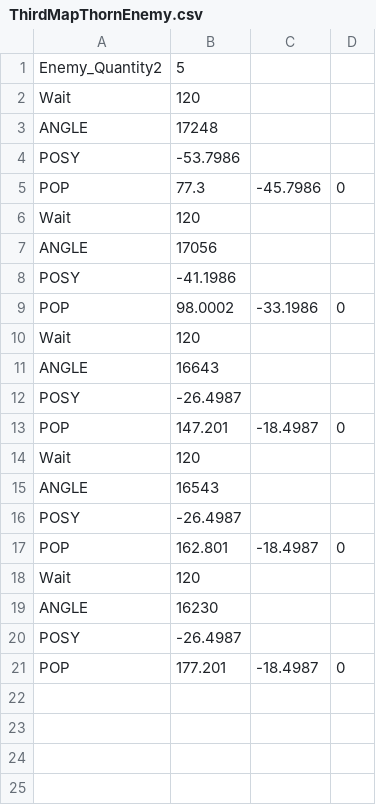
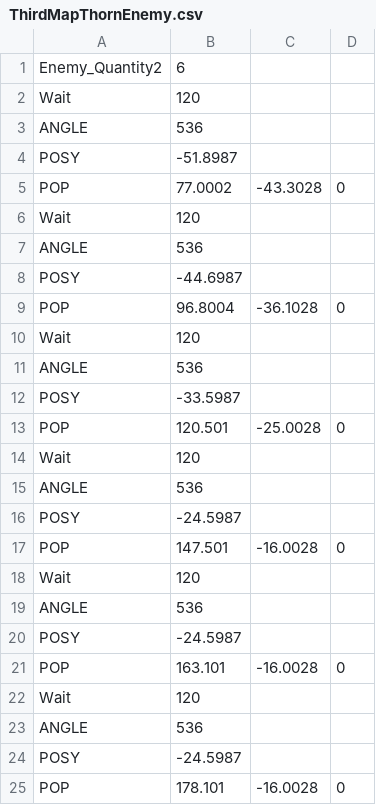
Before and after one commit to YuraIkeuchi/SoulHunter, a CSV file: Resources/enemy_param/ThornEnemy/ThirdMapThornEnemy.csv, drawn as a sheet.

```diff
--- a/Resources/enemy_param/ThornEnemy/ThirdMapThornEnemy.csv
+++ b/Resources/enemy_param/ThornEnemy/ThirdMapThornEnemy.csv
@@ -1,21 +1,25 @@
-Enemy_Quantity2,5
+Enemy_Quantity2,6
 Wait,120
-ANGLE,17248
-POSY,-53.7986
-POP,77.3,-45.7986,0
+ANGLE,536
+POSY,-51.8987
+POP,77.0002,-43.3028,0
 Wait,120
-ANGLE,17056
-POSY,-41.1986
-POP,98.0002,-33.1986,0
+ANGLE,536
+POSY,-44.6987
+POP,96.8004,-36.1028,0
 Wait,120
-ANGLE,16643
-POSY,-26.4987
-POP,147.201,-18.4987,0
+ANGLE,536
+POSY,-33.5987
+POP,120.501,-25.0028,0
 Wait,120
-ANGLE,16543
-POSY,-26.4987
-POP,162.801,-18.4987,0
+ANGLE,536
+POSY,-24.5987
+POP,147.501,-16.0028,0
 Wait,120
-ANGLE,16230
-POSY,-26.4987
-POP,177.201,-18.4987,0
+ANGLE,536
+POSY,-24.5987
+POP,163.101,-16.0028,0
+Wait,120
+ANGLE,536
+POSY,-24.5987
+POP,178.101,-16.0028,0
```
Also changed, not shown: Resources/enemy_param/NormalEnemy/ThirdMapEnemy.csv, 30 other files.
